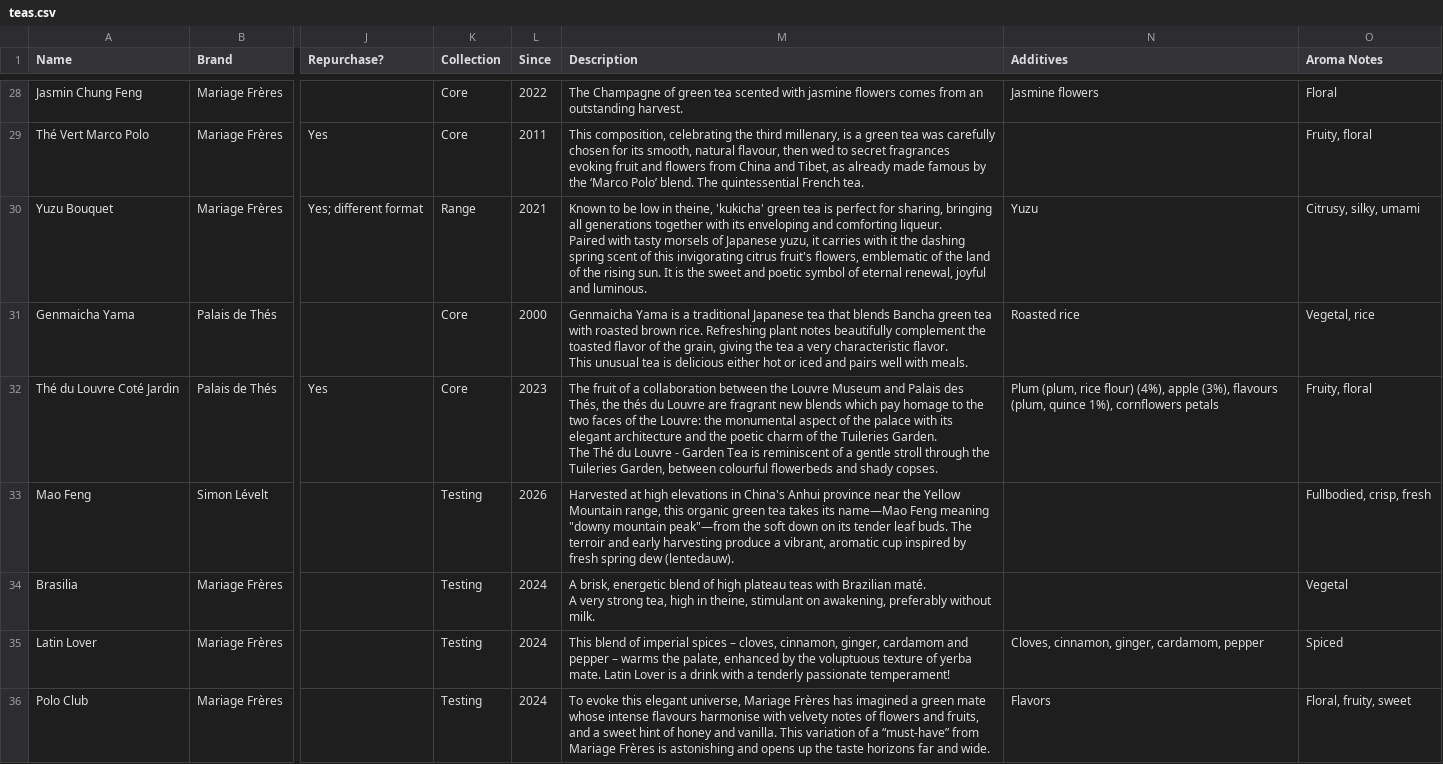
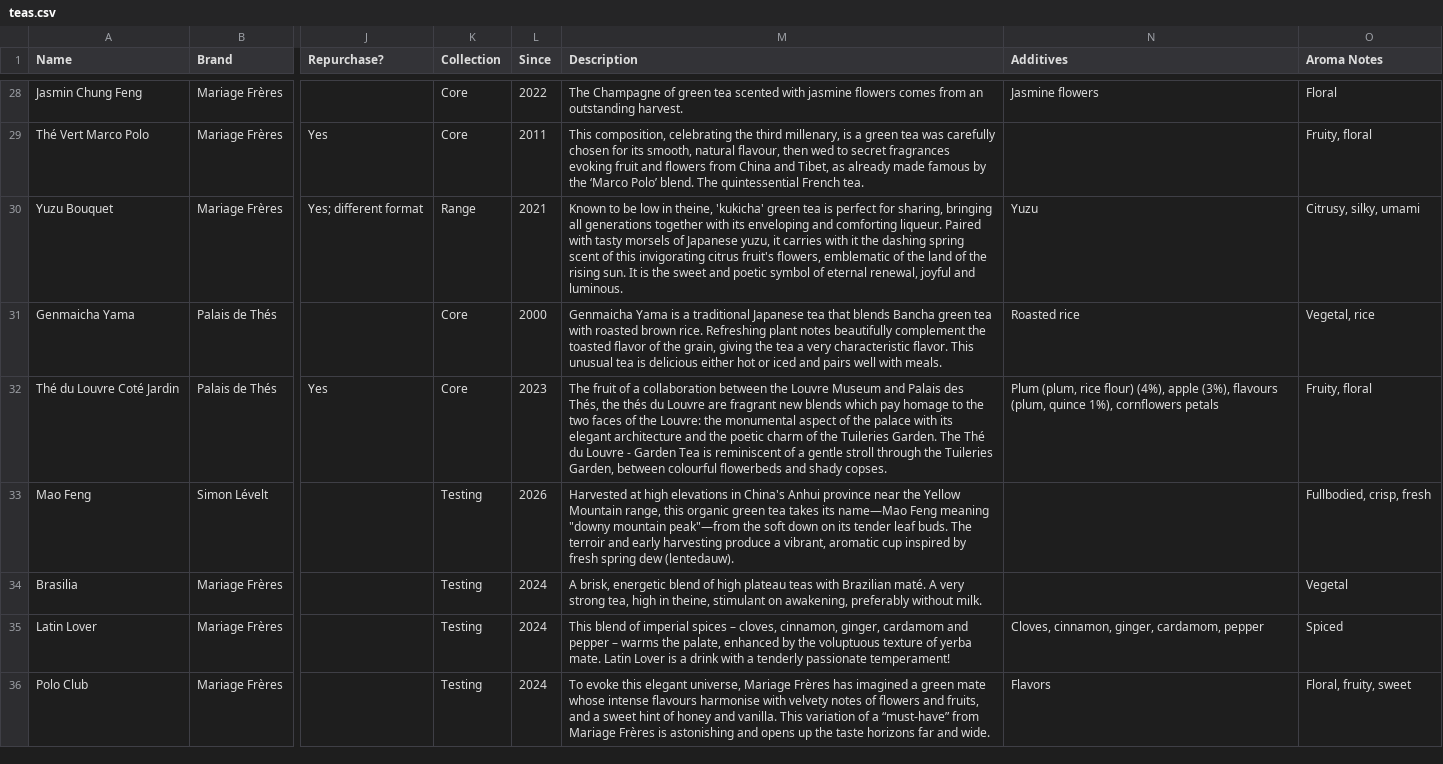
Before and after one commit to haampie/teas, a CSV file: teas.csv, drawn as a sheet; only a part is shown, gaps mark what is left out; the diff covers the shown part only; the diff names each change by its address in the sheet, - before the commit and + after, or states it on an @@ line.

Commit message:
Add files via upload

```diff
--- a/teas.csv
+++ b/teas.csv
-M30 (Description): …and luminous.
+M30 (Description): …and luminous.
-M31 (Description): …with meals.
+M31 (Description): …with meals.
-M32 (Description): …shady copses.
+M32 (Description): …shady copses.
-M34 (Description): …without milk.
+M34 (Description): …without milk.
```
Also changed, not shown: 13 edited cells elsewhere in this file.
